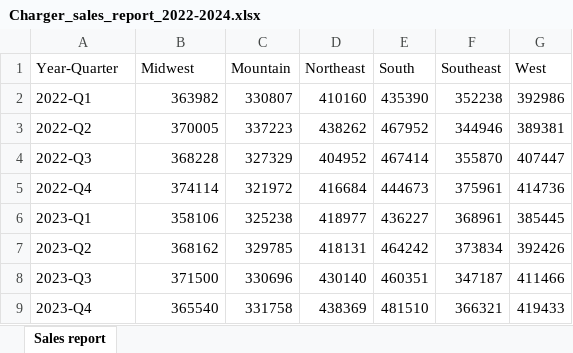
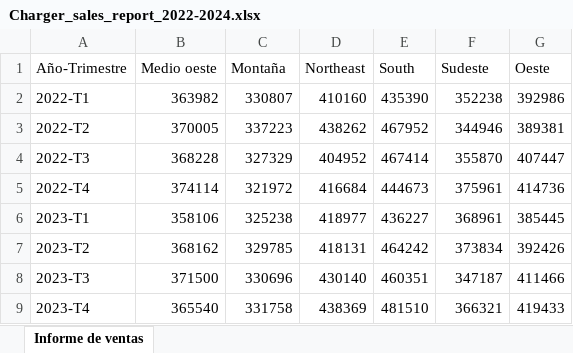
Before and after one commit to MicrosoftLearning/MS-4008-Microsoft-365-Copilot-Interactive-Experience-for-Executives.es-es, an Excel workbook: ResourceFiles/Charger_sales_report_2022-2024.xlsx, sheet Informe de ventas, drawn as a sheet; values as stored, in another font and other column widths than the file's, no borders; removed rows and columns are numbered as before the commit, all else as after; the diff names each change by its address in the sheet, - before the commit and + after, or states it on an @@ line.

Commit message:
Juno: check in to OLPRODLOC.

```diff
--- a/ResourceFiles/Charger_sales_report_2022-2024.xlsx (sheet Informe de ventas)
+++ b/ResourceFiles/Charger_sales_report_2022-2024.xlsx (sheet Informe de ventas)
-sheet tab: Sales report
+sheet tab: Informe de ventas
-row 1: Year-Quarter | Midwest | Mountain | Northeast | South | Southeast | West
+row 1: Año-Trimestre | Medio oeste | Montaña | Northeast | South | Sudeste | Oeste
-A2: 2022-Q1
+A2: 2022-T1
-A3: 2022-Q2
+A3: 2022-T2
-A4: 2022-Q3
+A4: 2022-T3
-A5: 2022-Q4
+A5: 2022-T4
-A6: 2023-Q1
+A6: 2023-T1
-A7: 2023-Q2
+A7: 2023-T2
-A8: 2023-Q3
+A8: 2023-T3
-A9: 2023-Q4
+A9: 2023-T4
```
